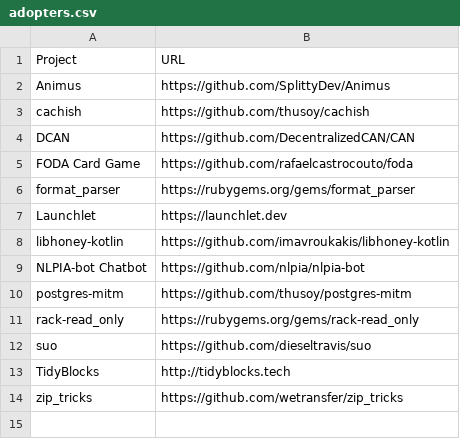
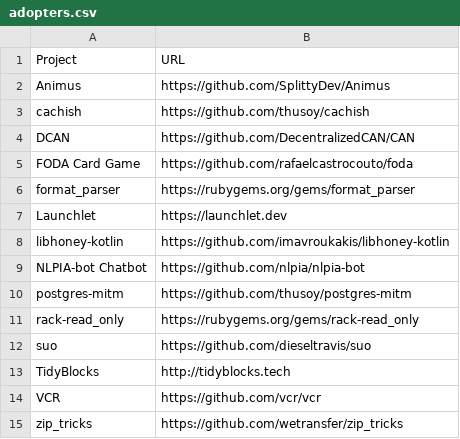
Before and after one commit to EthicalSource/hippocratic-license, a CSV file: static/adopters.csv, drawn as a sheet; the diff names each change by its address in the sheet, - before the commit and + after, or states it on an @@ line.

Commit message:
Add VCR as adopter

```diff
--- a/static/adopters.csv
+++ b/static/adopters.csv
+row 14: VCR | https://github.com/vcr/vcr
```
